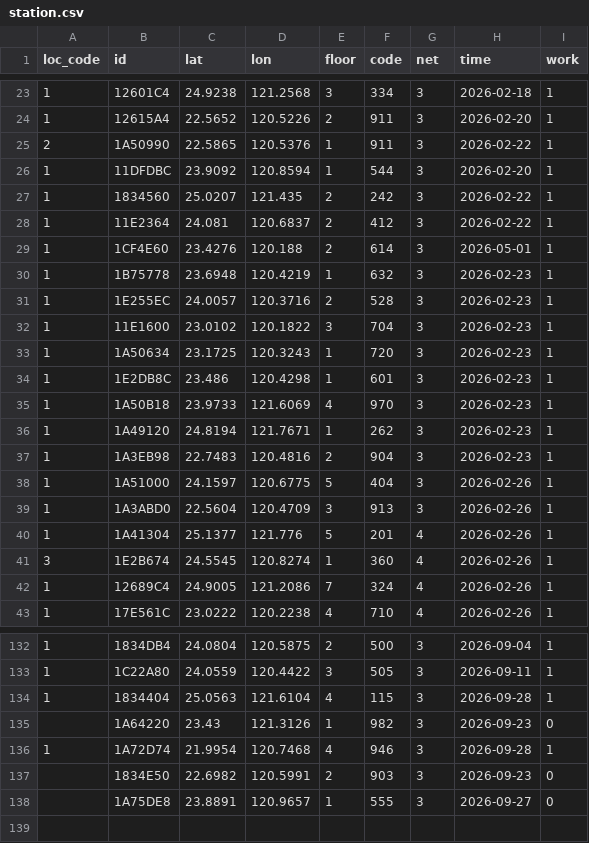
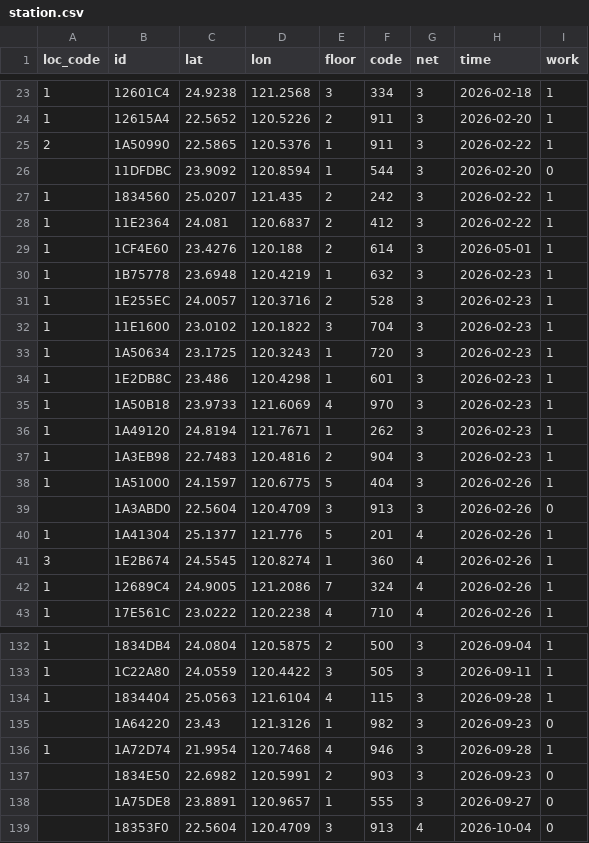
Before and after one commit to ExpTechTW/API, a CSV file: resource/station.csv, drawn as a sheet; only a part is shown, gaps mark what is left out.

```diff
--- a/resource/station.csv
+++ b/resource/station.csv
@@ -25,3 +25,3 @@ loc_code,id,lat,lon,floor,code,net,time,work
 2,1A50990,22.5865,120.5376,1,911,3,2026-02-22,1
-1,11DFDBC,23.9092,120.8594,1,544,3,2026-02-20,1
+,11DFDBC,23.9092,120.8594,1,544,3,2026-02-20,0
 1,1834560,25.0207,121.435,2,242,3,2026-02-22,1
@@ -38,3 +38,3 @@ loc_code,id,lat,lon,floor,code,net,time,work
 1,1A51000,24.1597,120.6775,5,404,3,2026-02-26,1
-1,1A3ABD0,22.5604,120.4709,3,913,3,2026-02-26,1
+,1A3ABD0,22.5604,120.4709,3,913,3,2026-02-26,0
 1,1A41304,25.1377,121.776,5,201,4,2026-02-26,1
@@ -138 +138,2 @@ loc_code,id,lat,lon,floor,code,net,time,work
 ,1A75DE8,23.8891,120.9657,1,555,3,2026-09-27,0
+,18353F0,22.5604,120.4709,3,913,4,2026-10-04,0
```
